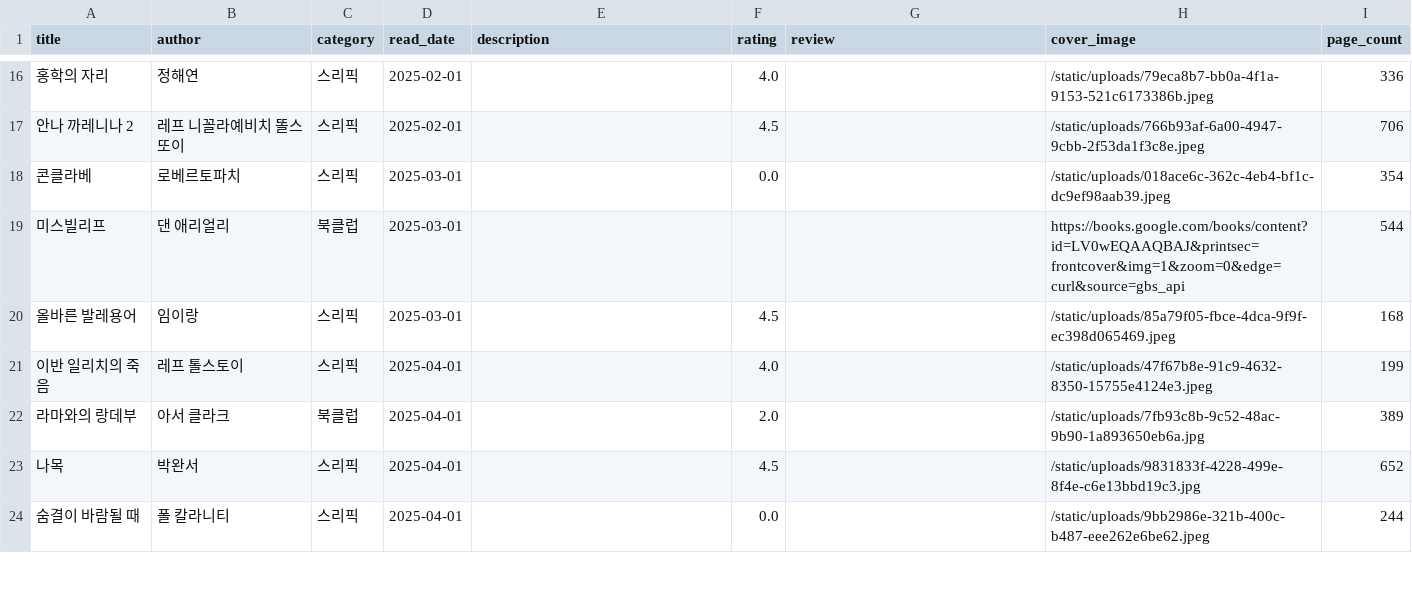
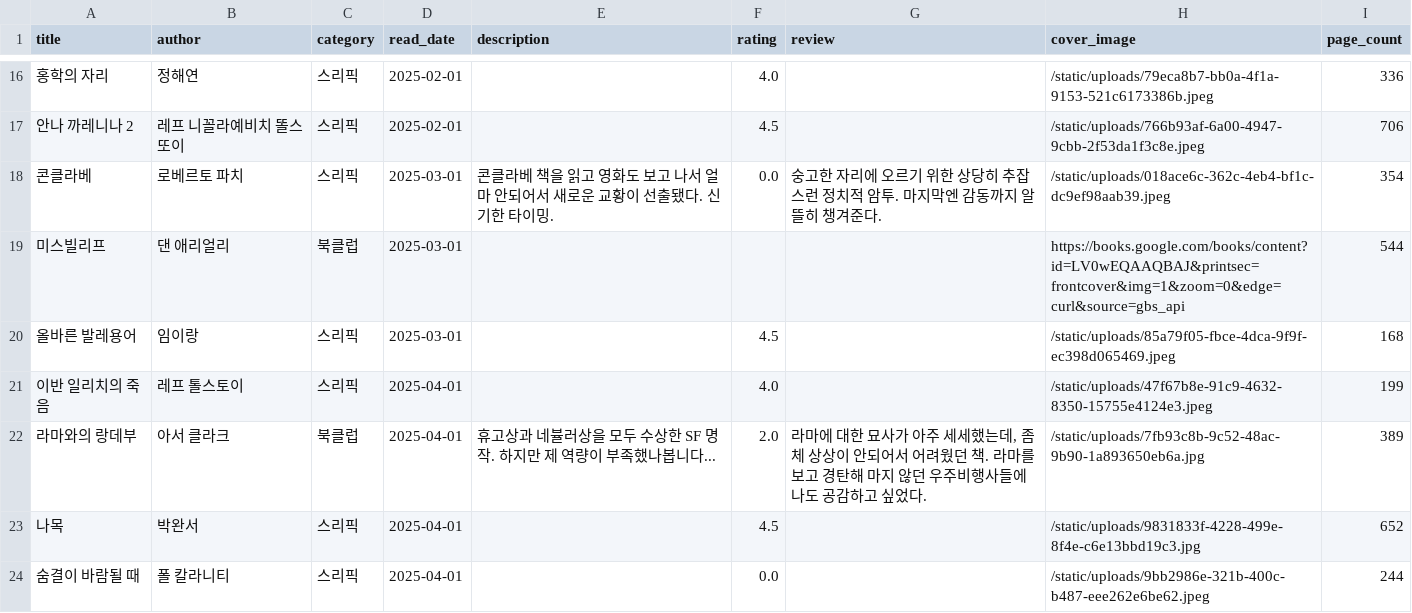
Before and after one commit to Rubyevebaby/bookshelf, a CSV file: static/data/books.csv, drawn as a sheet; only a part is shown, gaps mark what is left out; the diff covers the shown part only.

```diff
--- a/static/data/books.csv
+++ b/static/data/books.csv
@@ -17,3 +17,3 @@
 안나 까레니나 2,레프 니꼴라예비치 똘스또이,스리픽,2025-02-01,,4.5,,/static/uploads/766b93af-6a00-4947-9cbb-2f53da1f3c8e.jpeg,706
-콘클라베,로베르토파치,스리픽,2025-03-01,,0.0,,/static/uploads/018ace6c-362c-4eb4-bf1c-dc9ef98aab39.jpeg,354
+콘클라베,로베르토 파치,스리픽,2025-03-01,콘클라베 책을 읽고 영화도 보고 나서 얼마 안되어서 새로운 교황이 선출됐다. 신기한 타이밍.,0.0,숭고한 자리에 오르기 위한 상당히 추잡스런 정치적 암투. 마지막엔 감동까지 알뜰히 챙겨준다.,/static/uploads/018ace6c-362c-4eb4-bf1c-dc9ef98aab39.jpeg,354
 미스빌리프,댄 애리얼리,북클럽,2025-03-01,,,,https://books.google.com/books/content?id=LV0wEQAAQBAJ&printsec=frontcover&img=1&zoom=0&edge=curl&source=gbs_api,544
@@ -21,3 +21,3 @@
 이반 일리치의 죽음,레프 톨스토이,스리픽,2025-04-01,,4.0,,/static/uploads/47f67b8e-91c9-4632-8350-15755e4124e3.jpeg,199
-라마와의 랑데부,아서 클라크,북클럽,2025-04-01,,2.0,,/static/uploads/7fb93c8b-9c52-48ac-9b90-1a893650eb6a.jpg,389
+라마와의 랑데부,아서 클라크,북클럽,2025-04-01, 휴고상과 네뷸러상을 모두 수상한 SF 명작. 하지만 제 역량이 부족했나봅니다...,2.0,"라마에 대한 묘사가 아주 세세했는데, 좀체 상상이 안되어서 어려웠던 책. 라마를 보고 경탄해 마지 않던 우주비행사들에 나도 공감하고 싶었다.",/static/uploads/7fb93c8b-9c52-48ac-9b90-1a893650eb6a.jpg,389
 나목,박완서,스리픽,2025-04-01,,4.5,,/static/uploads/9831833f-4228-499e-8f4e-c6e13bbd19c3.jpg,652
```
Also changed, not shown: 1 added row and 7 edited cells elsewhere in this file, sri_books_2025.csv, 3 other files.
